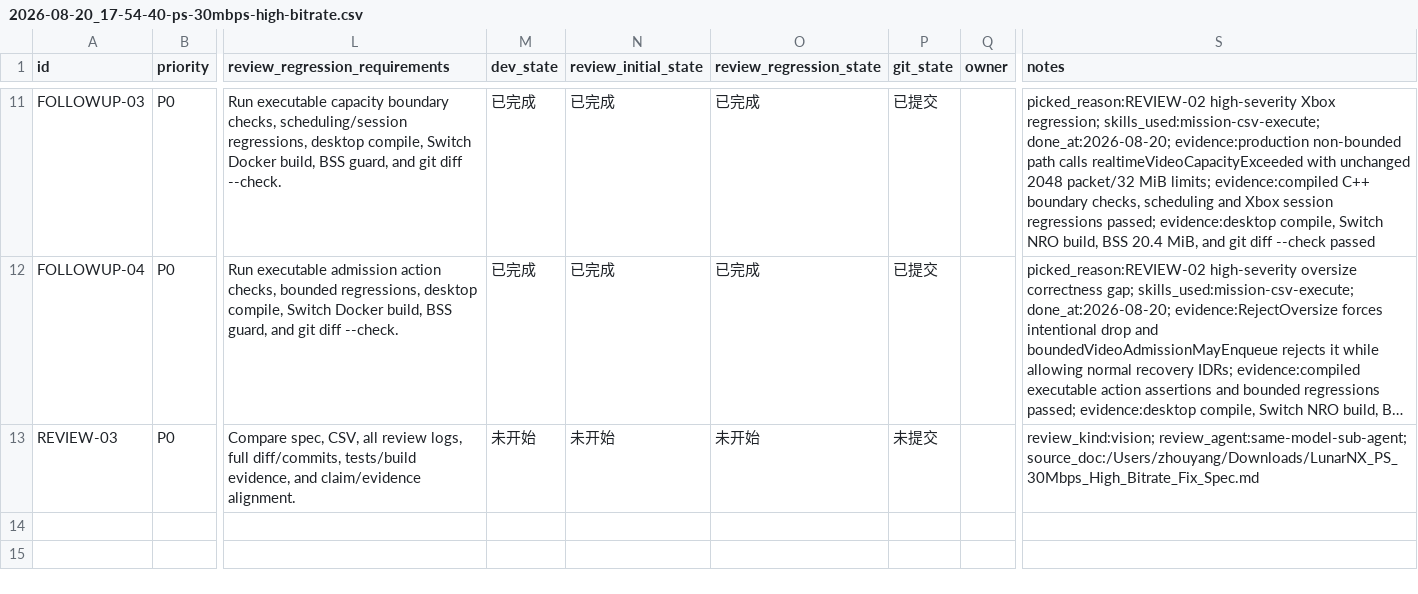
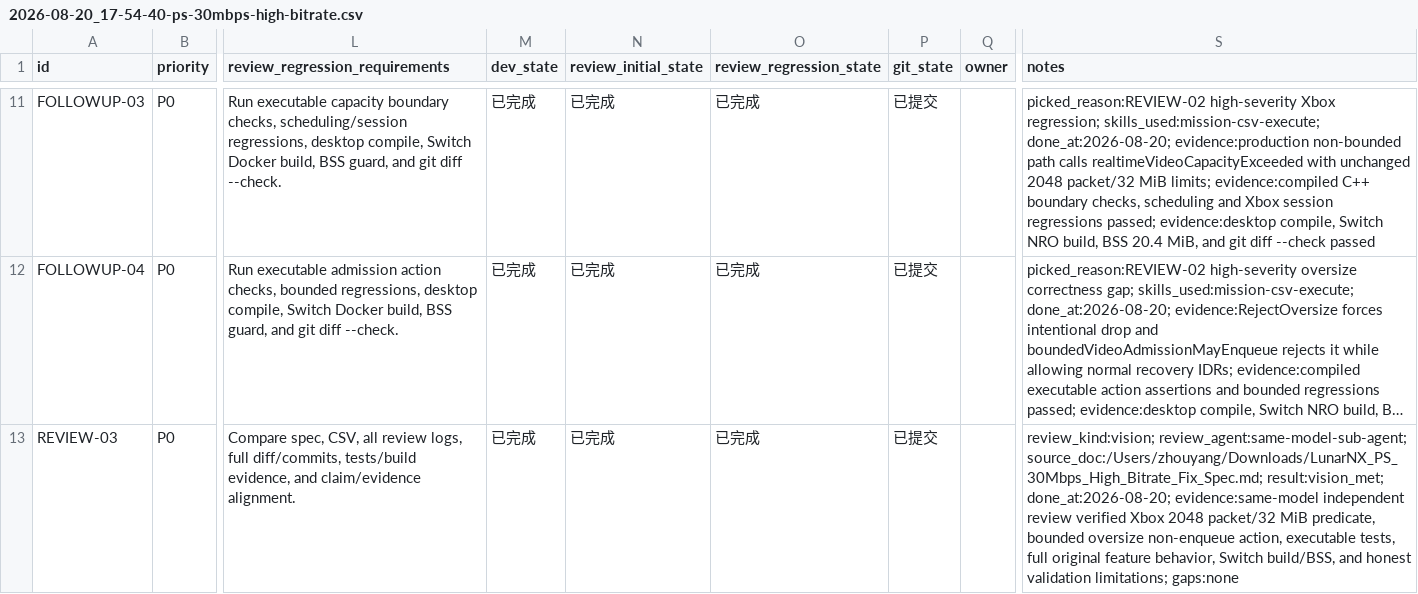
Before and after one commit to thinkzhou/LunarNX, a CSV file: issues/2026-08-20_17-54-40-ps-30mbps-high-bitrate.csv, drawn as a sheet; only a part is shown, gaps mark what is left out; long unchanged cells end in …; the diff names each change by its address in the sheet, - before the commit and + after, or states it on an @@ line.

Commit message:
✅ review(ps): close high-bitrate vision audit
Why: record the final same-model review after all executable gaps and regressions were corrected.

Why this works: the review log and mission CSV tie the final vision_met result to the exact production predicates, tests, Switch build, BSS evidence, and validation limitations.

Remaining: real hardware 30 Mbps soak and disturbance testing are explicitly manual.

```diff
--- a/issues/2026-08-20_17-54-40-ps-30mbps-high-bitrate.csv
+++ b/issues/2026-08-20_17-54-40-ps-30mbps-high-bitrate.csv
-M13 (dev_state): 未开始
+M13 (dev_state): 已完成
-N13 (review_initial_state): 未开始
+N13 (review_initial_state): 已完成
-O13 (review_regression_state): 未开始
+O13 (review_regression_state): 已完成
-P13 (git_state): 未提交
+P13 (git_state): 已提交
-S13 (notes): review_kind:vision; review_agent:same-model-sub-agent; source_doc:/Users/zhouyang/Downloads/LunarNX_PS_30Mbps_High_Bitrate_Fix_Spec.md
+S13 (notes): review_kind:vision; review_agent:same-model-sub-agent; source_doc:/Users/zhouyang/Downloads/LunarNX_PS_30Mbps_High_Bitrate_Fix_Spec.md; result:vision_met; done_at:2026-08-20; evidence:same-model independent review verified Xbox 2048 packet/32 MiB predicate, bounded oversize non-enqueue action, executable tests, full original feature behavior, Switch build/BSS, and honest validation limitations; gaps:none
```
Also changed, not shown: 1 other file.
